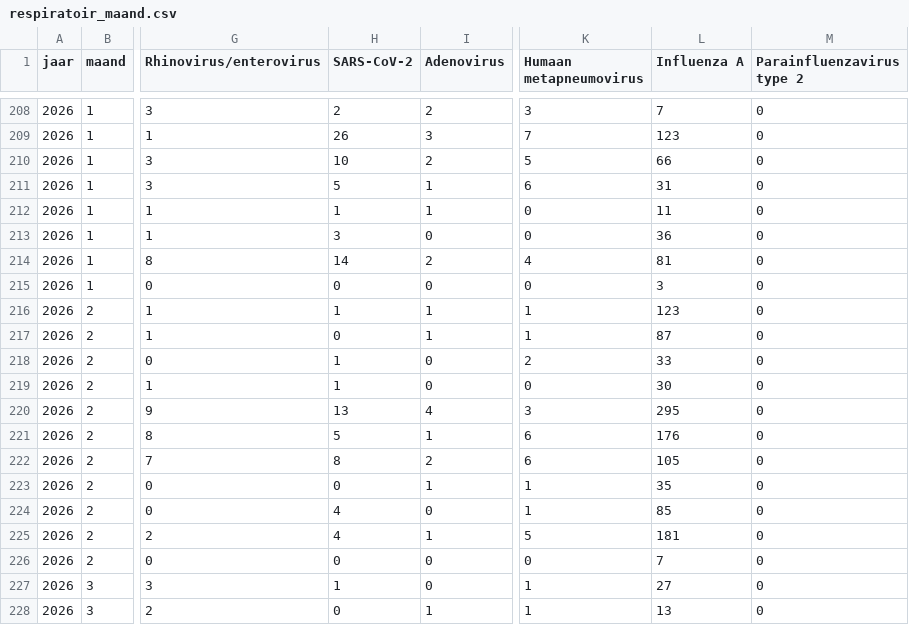
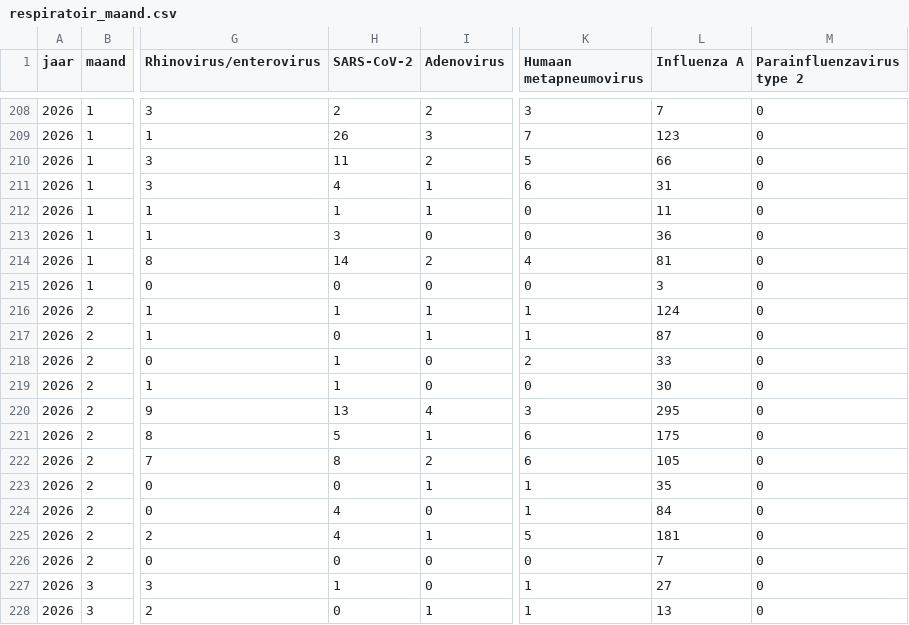
Before and after one commit to AMRZNN/dashboard_data, a CSV file: certe/respiratoir_maand.csv, drawn as a sheet; only a part is shown, gaps mark what is left out; the diff covers the shown part only; the diff names each change by its address in the sheet, - before the commit and + after, or states it on an @@ line.

```diff
--- a/certe/respiratoir_maand.csv
+++ b/certe/respiratoir_maand.csv
-H210 (SARS-CoV-2): 10
+H210 (SARS-CoV-2): 11
-H211 (SARS-CoV-2): 5
+H211 (SARS-CoV-2): 4
-L216 (Influenza A): 123
+L216 (Influenza A): 124
-L221 (Influenza A): 176
+L221 (Influenza A): 175
-L224 (Influenza A): 85
+L224 (Influenza A): 84
```
Also changed, not shown: 23 edited cells elsewhere in this file.
